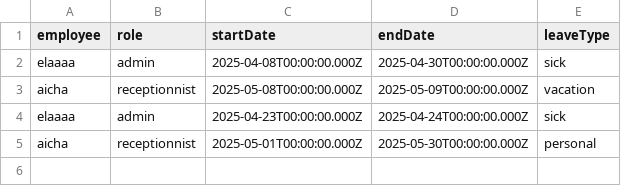
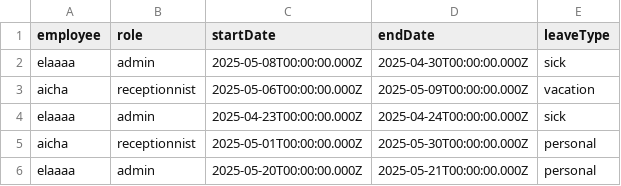
Before and after one commit to ademselmani/AI-Emergency, a CSV file: nodeJS/src/leave-ai/leave_data.csv, drawn as a sheet.

```diff
--- a/nodeJS/src/leave-ai/leave_data.csv
+++ b/nodeJS/src/leave-ai/leave_data.csv
@@ -1,5 +1,6 @@
 "employee","role","startDate","endDate","leaveType"
-"elaaaa","admin","2025-04-08T00:00:00.000Z","2025-04-30T00:00:00.000Z","sick"
-"aicha","receptionnist","2025-05-08T00:00:00.000Z","2025-05-09T00:00:00.000Z","vacation"
+"elaaaa","admin","2025-05-08T00:00:00.000Z","2025-04-30T00:00:00.000Z","sick"
+"aicha","receptionnist","2025-05-06T00:00:00.000Z","2025-05-09T00:00:00.000Z","vacation"
 "elaaaa","admin","2025-04-23T00:00:00.000Z","2025-04-24T00:00:00.000Z","sick"
 "aicha","receptionnist","2025-05-01T00:00:00.000Z","2025-05-30T00:00:00.000Z","personal"
+"elaaaa","admin","2025-05-20T00:00:00.000Z","2025-05-21T00:00:00.000Z","personal"
```
Also changed, not shown: 9 other files.
